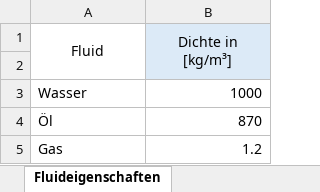
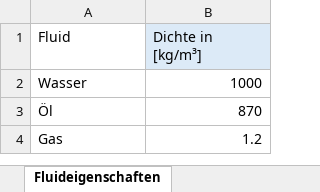
Before and after one commit to nfp13/RohrleitungsGenerator, an Excel workbook: RohrleitungsGenerator/Resources/database.xlsx, sheet Fluideigenschaften, drawn as a sheet; values as stored, in another font and other column widths than the file's, no borders; the diff names each change by its address in the sheet, - before the commit and + after, or states it on an @@ line.

```diff
--- a/RohrleitungsGenerator/Resources/database.xlsx (sheet Fluideigenschaften)
+++ b/RohrleitungsGenerator/Resources/database.xlsx (sheet Fluideigenschaften)
-A1:B1 alignment: center
+A1:B1 alignment: left
-A1:A2 merged
-B1:B2 merged
-row 2: (empty)
```
Also changed, not shown: sheet Normrohre, sheet Werkstoffeigenschaften.
